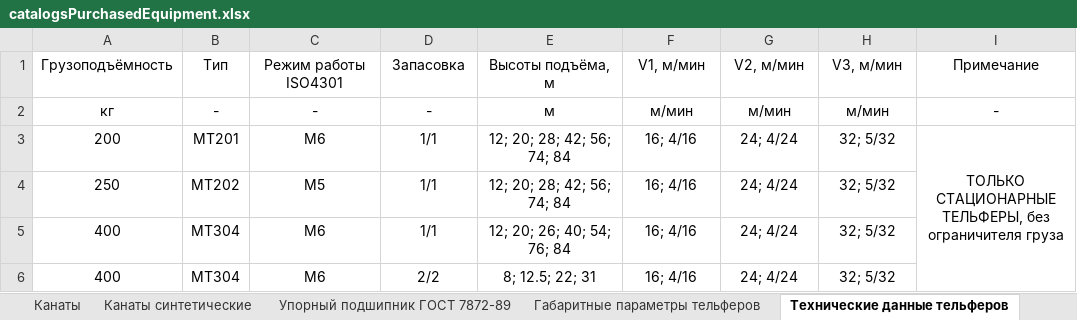
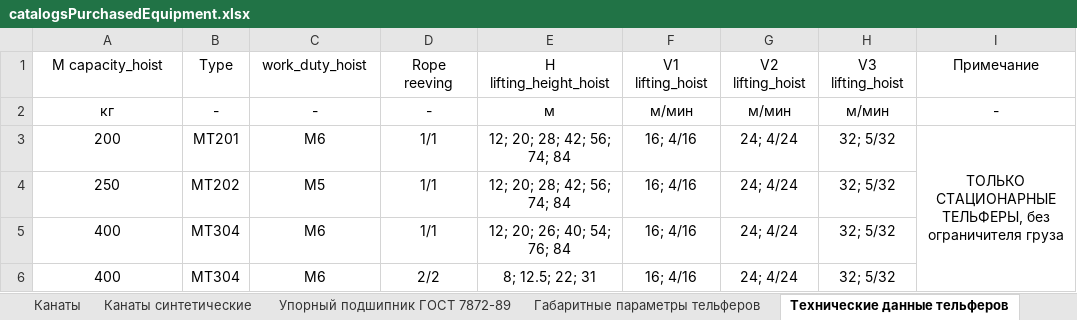
Before and after one commit to a-givertzman/cdt-math, an Excel workbook: docs/catalogsPurchasedEquipment.xlsx, sheet Технические данные тельферов, drawn as a sheet; only a part is shown; values as stored, in another font and other column widths than the file's, no borders; removed rows and columns are numbered as before the commit, all else as after; the diff names each change by its address in the sheet, - before the commit and + after, or states it on an @@ line.

```diff
--- a/docs/catalogsPurchasedEquipment.xlsx (sheet Технические данные тельферов)
+++ b/docs/catalogsPurchasedEquipment.xlsx (sheet Технические данные тельферов)
-row 1: Грузоподъёмность | Тип | Режим работы ISO4301 | Запасовка | Высоты подъёма, м | V1, м/мин | V2, м/мин | V3, м/мин | Примечание
+row 1: M capacity_hoist | Type | work_duty_hoist | Rope reeving | H lifting_height_hoist | V1 lifting_hoist | V2 lifting_hoist | V3 lifting_hoist | Примечание
```
Also changed, not shown: sheet Данные эл-дв подъема тельферов, sheet Данные эл-дв передв. тельферов, sheet Габаритные параметры тельферов, charts or pictures, 1 other file.
